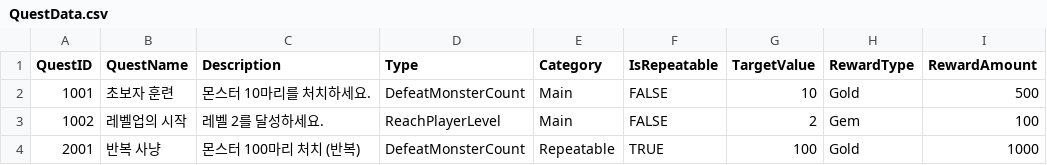
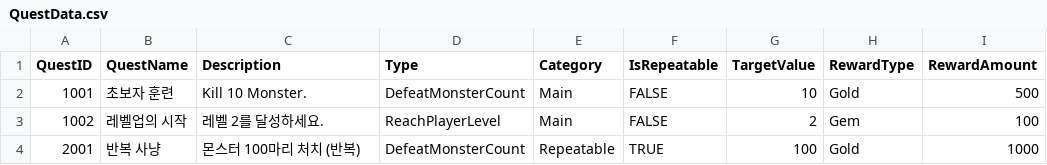
Before and after one commit to KimJinSu-Git/Unity_Idle_Project, a CSV file: Assets/3.Scripts/HummingBird/Data/CSV/Quest/QuestData.csv, drawn as a sheet.

Commit message:
퀘스트 시스템(메인/반복) 및 UI 구현
[System / Quest]
- QuestManager 구현 (신규):
  - Addressables를 활용한 퀘스트 데이터 로드 및 초기화
  - 퀘스트 진행도(QuestProgress) 관리 및 저장/로드
  - GameManager : 퀘스트 데이터 로드가 완료될 때까지 대기

[Data / ScriptableObject]
- QuestData 구조 설계:
  - QuestCategory: Main(나침반 퀘스트), Repeatable(반복 퀘스트) 구분.
  - QuestType: 몬스터 처치, 레벨업, 스테이지 도달, 가차 횟수 등 목표 타입 정의.
- GameSaveData 확장: 퀘스트 진행 리스트(QuestProgressList) 저장 추가.

[UI]
- MainQuestDisplay 구현:
  - 메인 화면 상단에 현재 진행 중인 메인 퀘스트 정보 표시.
  - 완료 시 보상 수령 및 다음 단계 퀘스트 자동 갱신.
- UI_RepeatableQuestPopup 및 UI_QuestSlot 구현:
  - 반복 퀘스트 목록을 표시하는 팝업 및 슬롯 UI 구현.
  - 누적 달성 기능: 반복 퀘스트 조건을 여러 번 달성했을 경우, 보상을 한 번에 수령

```diff
--- a/Assets/3.Scripts/HummingBird/Data/CSV/Quest/QuestData.csv
+++ b/Assets/3.Scripts/HummingBird/Data/CSV/Quest/QuestData.csv
@@ -1,3 +1,3 @@
 QuestID,QuestName,Description,Type,Category,IsRepeatable,TargetValue,RewardType,RewardAmount
-1001,초보자 훈련,몬스터 10마리를 처치하세요.,DefeatMonsterCount,Main,FALSE,10,Gold,500
+1001,초보자 훈련,Kill 10 Monster.,DefeatMonsterCount,Main,FALSE,10,Gold,500
 1002,레벨업의 시작,레벨 2를 달성하세요.,ReachPlayerLevel,Main,FALSE,2,Gem,100
```
Also changed, not shown: 25 other files.
